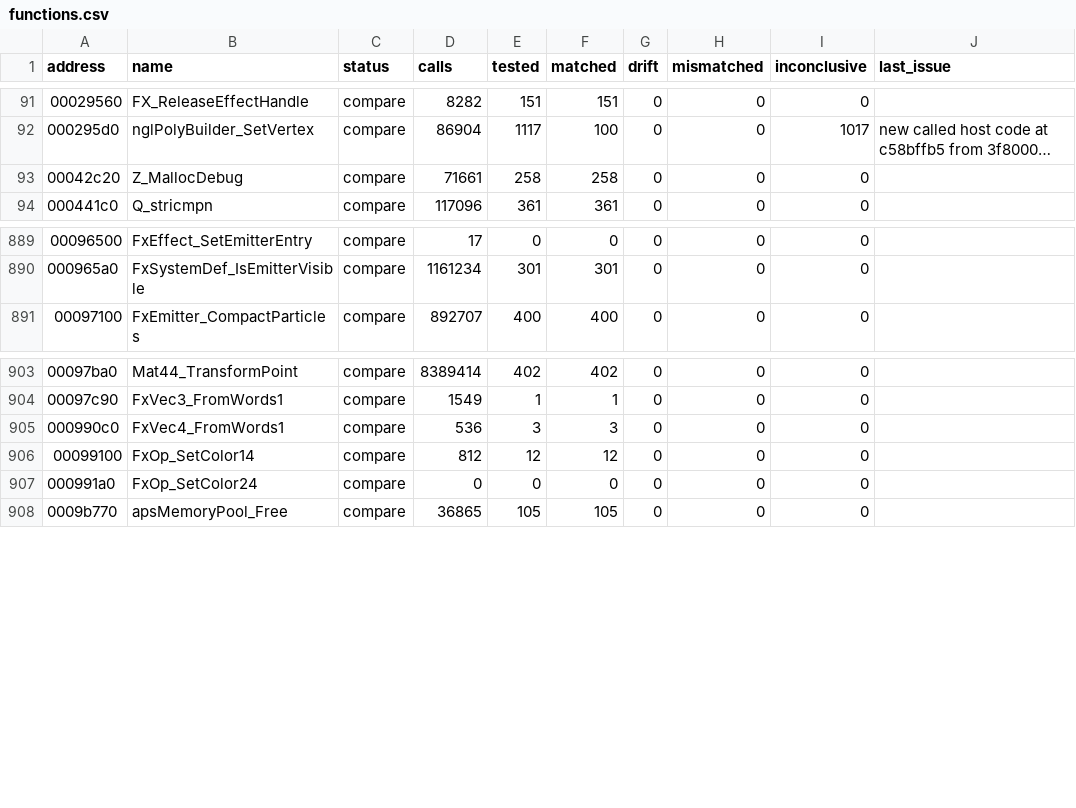
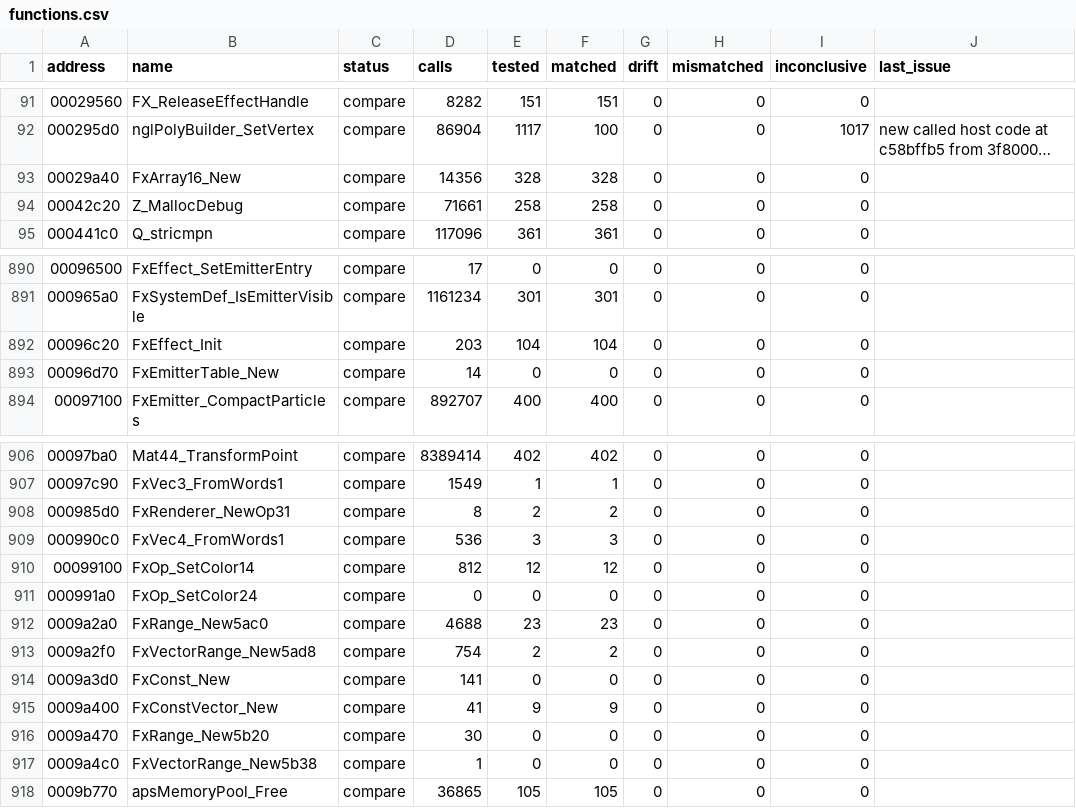
Before and after one commit to SmokeDoggy044/CoD2-BRO-Decomp, a CSV file: tools/data/functions.csv, drawn as a sheet; only a part is shown, gaps mark what is left out; long unchanged cells end in …; the diff names each change by its address in the sheet, - before the commit and + after, or states it on an @@ line.

```diff
--- a/tools/data/functions.csv
+++ b/tools/data/functions.csv
+row 93: 00029a40 | FxArray16_New | compare | 14356 | 328 | 328 | 0 | 0 | 0
+row 892: 00096c20 | FxEffect_Init | compare | 203 | 104 | 104 | 0 | 0 | 0
+row 893: 00096d70 | FxEmitterTable_New | compare | 14 | 0 | 0 | 0 | 0 | 0
+row 908: 000985d0 | FxRenderer_NewOp31 | compare | 8 | 2 | 2 | 0 | 0 | 0
+row 912: 0009a2a0 | FxRange_New5ac0 | compare | 4688 | 23 | 23 | 0 | 0 | 0
+row 913: 0009a2f0 | FxVectorRange_New5ad8 | compare | 754 | 2 | 2 | 0 | 0 | 0
+row 914: 0009a3d0 | FxConst_New | compare | 141 | 0 | 0 | 0 | 0 | 0
+row 915: 0009a400 | FxConstVector_New | compare | 41 | 9 | 9 | 0 | 0 | 0
+row 916: 0009a470 | FxRange_New5b20 | compare | 30 | 0 | 0 | 0 | 0 | 0
+row 917: 0009a4c0 | FxVectorRange_New5b38 | compare | 1 | 0 | 0 | 0 | 0 | 0
```
Also changed, not shown: tools/data/progress.csv, 5 other files.
